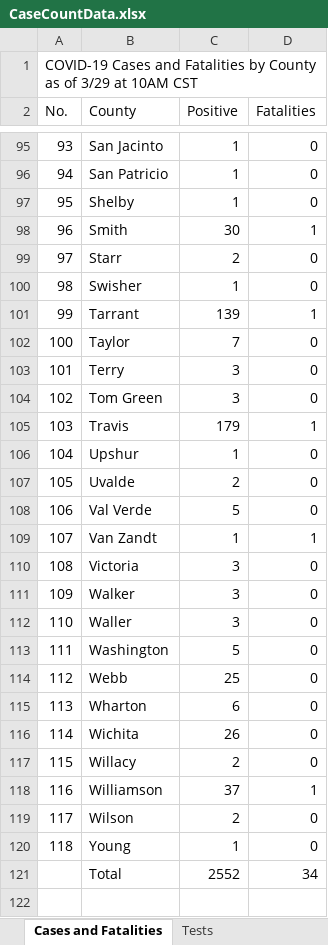
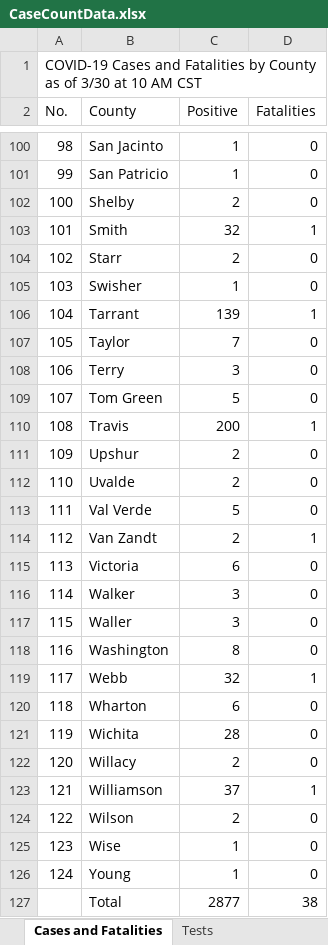
Before and after one commit to zdsteele/covidtexas, an Excel workbook: CaseCountData.xlsx, sheet Cases and Fatalities, drawn as a sheet; only a part is shown, gaps mark what is left out; values as stored, in another font and other column widths than the file's, no borders; addresses are those after the commit; the diff covers the shown part only; the diff names each change by its address in the sheet, - before the commit and + after, or states it on an @@ line.

```diff
--- a/CaseCountData.xlsx (sheet Cases and Fatalities)
+++ b/CaseCountData.xlsx (sheet Cases and Fatalities)
@@ column A (No.) renumbered between rows 1 and 126 @@
-C102 (Positive): 1
+C102 (Positive): 2
-C103 (Positive): 30
+C103 (Positive): 32
-C109 (Positive): 3
+C109 (Positive): 5
-C110 (Positive): 179
+C110 (Positive): 200
-C111 (Positive): 1
+C111 (Positive): 2
-C114 (Positive): 1
+C114 (Positive): 2
-C115 (Positive): 3
+C115 (Positive): 6
-C118 (Positive): 5
+C118 (Positive): 8
-C119 (Positive): 25
+C119 (Positive): 32
-D119 (Fatalities): 0
+D119 (Fatalities): 1
-C121 (Positive): 26
+C121 (Positive): 28
+row 125: 123 | Wise | 1 | 0
-C127 (Positive): 2552
+C127 (Positive): 2877
-D127 (Fatalities): 34
+D127 (Fatalities): 38
```
Also changed, not shown: 5 added rows and 41 edited cells elsewhere in this sheet, sheet Tests, other sheet tabs, 3 other files.
